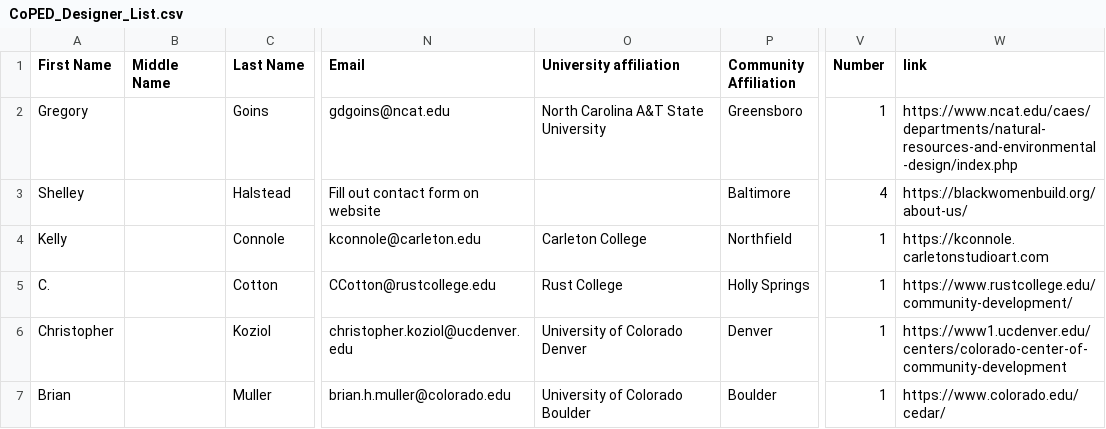
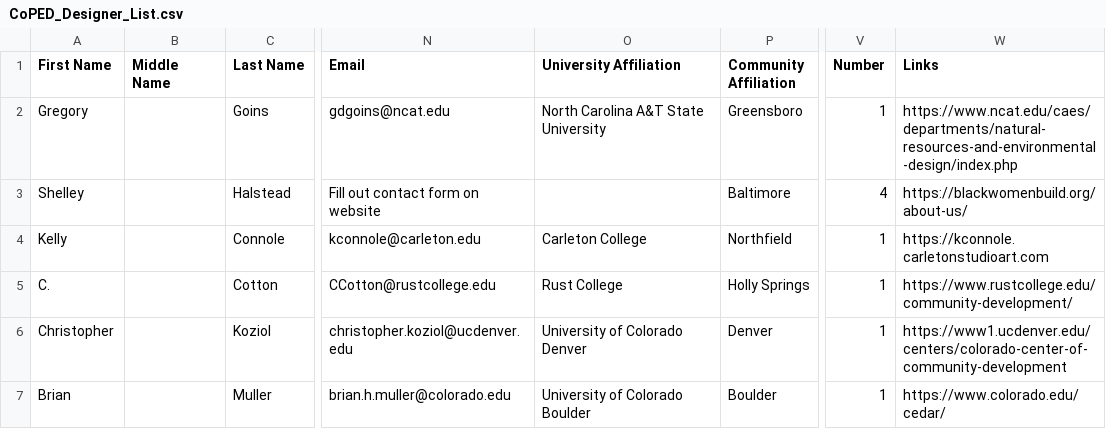
Before and after one commit to iacoped/coped-designermap, a CSV file: data/CoPED_Designer_List.csv, drawn as a sheet; only a part is shown, gaps mark what is left out; the diff names each change by its address in the sheet, - before the commit and + after, or states it on an @@ line.

Commit message:
change names of spreadsheet columns

```diff
--- a/data/CoPED_Designer_List.csv
+++ b/data/CoPED_Designer_List.csv
-O1: University affiliation
+O1: University Affiliation
-W1: link
+W1: Links
```
Also changed, not shown: 1 other file.
